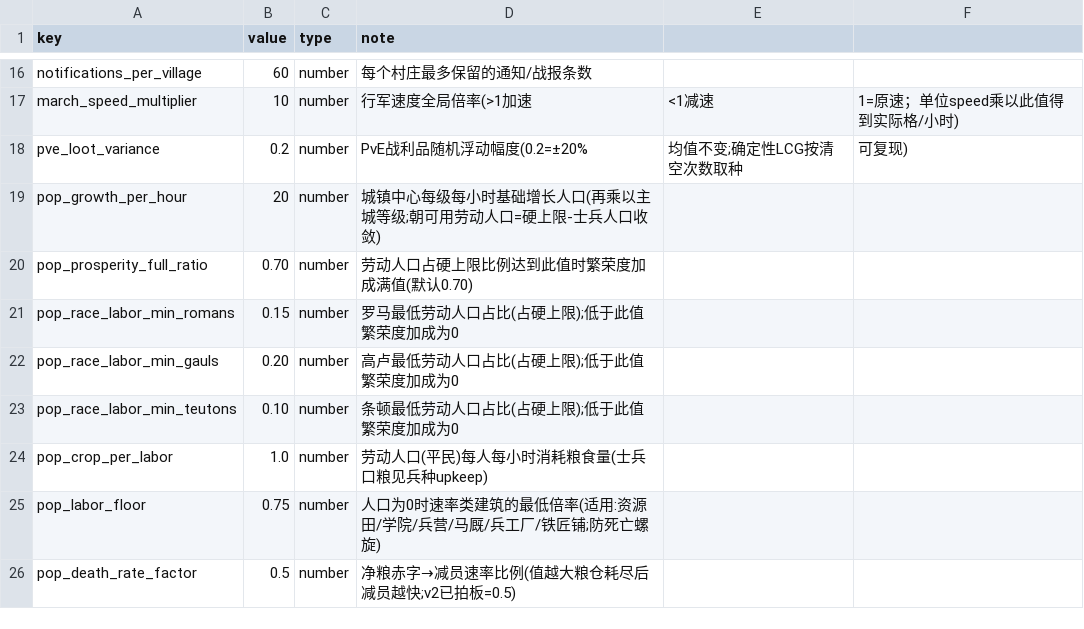
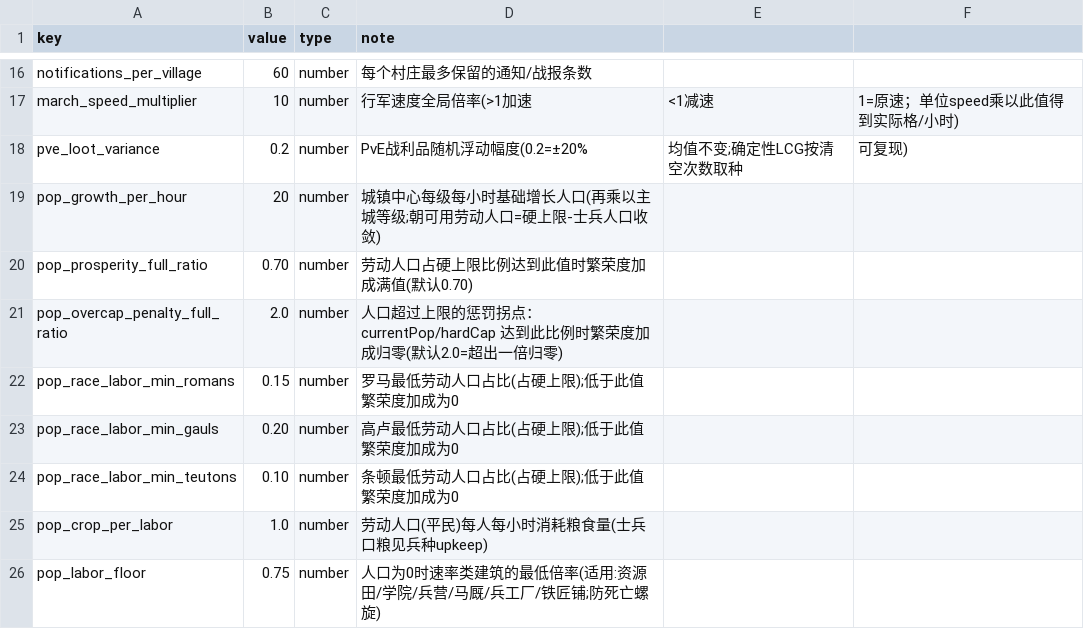
Before and after one commit to kennysli1/slg1.0, a CSV file: config/game_constants.csv, drawn as a sheet; only a part is shown, gaps mark what is left out; the shorter side is filled out with more unchanged rows.

```diff
--- a/config/game_constants.csv
+++ b/config/game_constants.csv
@@ -20,2 +20,3 @@ pop_growth_per_hour,20,number,城镇中心每级每小时基础增长人口(再
 pop_prosperity_full_ratio,0.70,number,劳动人口占硬上限比例达到此值时繁荣度加成满值(默认0.70)
+pop_overcap_penalty_full_ratio,2.0,number,人口超过上限的惩罚拐点：currentPop/hardCap 达到此比例时繁荣度加成归零(默认2.0=超出一倍归零)
 pop_race_labor_min_romans,0.15,number,罗马最低劳动人口占比(占硬上限);低于此值繁荣度加成为0
```
Also changed, not shown: config/buildings.csv, 9 other files.
